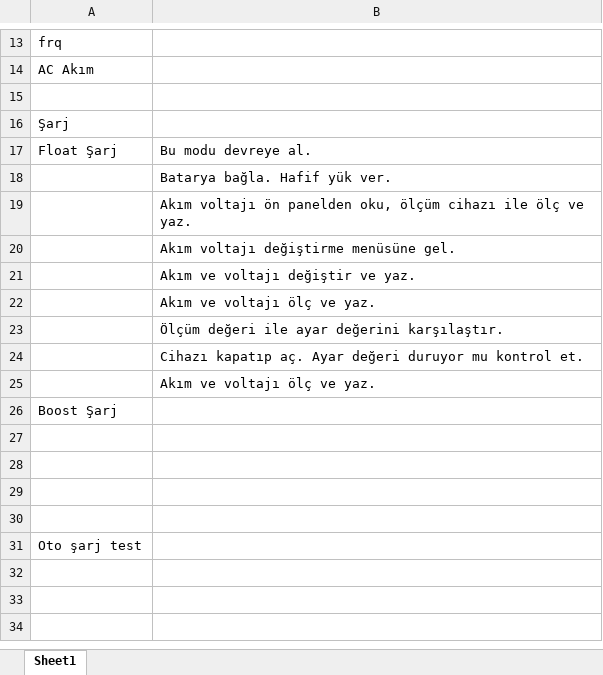
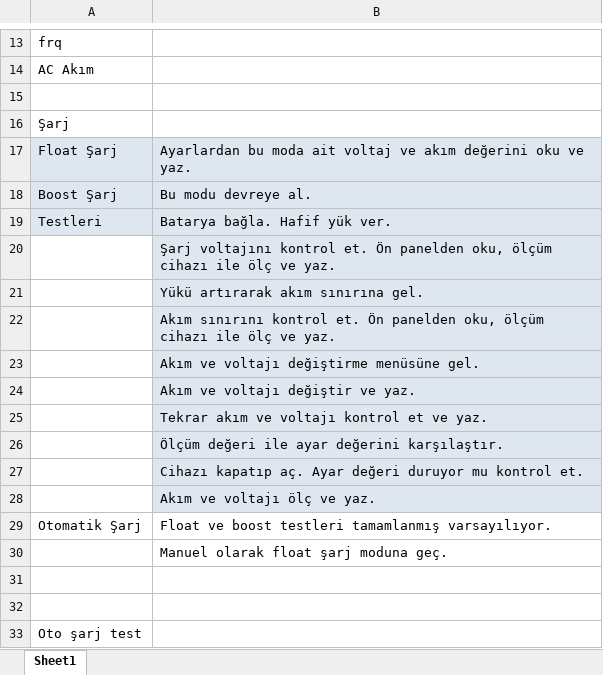
Before and after one commit to tuncel3/RD_H723_V3, an Excel workbook: software_test_proc.xlsx, sheet Sheet1, drawn as a sheet; only a part is shown, gaps mark what is left out; values as stored, in another font and other column widths than the file's, no borders; removed rows and columns are numbered as before the commit, all else as after; the diff names each change by its address in the sheet, - before the commit and + after, or states it on an @@ line.

```diff
--- a/software_test_proc.xlsx (sheet Sheet1)
+++ b/software_test_proc.xlsx (sheet Sheet1)
-A17:B17 fill: none
+A17:B17 fill: #DEE6EF
-B17: Bu modu devreye al.
+B17: Ayarlardan bu moda ait voltaj ve akım değerini oku ve yaz.
+row 18: Boost Şarj | Bu modu devreye al.
+row 19: Testleri | Batarya bağla. Hafif yük ver.
-B20: Batarya bağla. Hafif yük ver.
+B20: Şarj voltajını kontrol et. Ön panelden oku, ölçüm cihazı ile ölç ve yaz.
-B20:B22 fill: none
+B20:B22 fill: #DEE6EF
-B21: Akım voltajı ön panelden oku, ölçüm cihazı ile ölç ve yaz.
+B21: Yükü artırarak akım sınırına gel.
-B22: Akım voltajı değiştirme menüsüne gel.
+B22: Akım sınırını kontrol et. Ön panelden oku, ölçüm cihazı ile ölç ve yaz.
+row 23:  | Akım ve voltajı değiştirme menüsüne gel.
-B24:B28 fill: none
+B24:B28 fill: #DEE6EF
-B25: Akım ve voltajı ölç ve yaz.
+B25: Tekrar akım ve voltajı kontrol et ve yaz.
-row 26: Boost Şarj
-row 29: (empty)
+row 29: Otomatik Şarj | Float ve boost testleri tamamlanmış varsayılıyor.
-B30: (empty)
+B30: Manuel olarak float şarj moduna geç.
```
Also changed, not shown: 1 other file.
